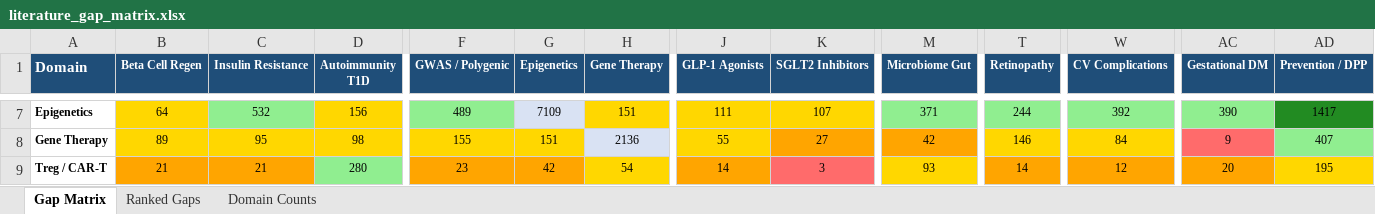
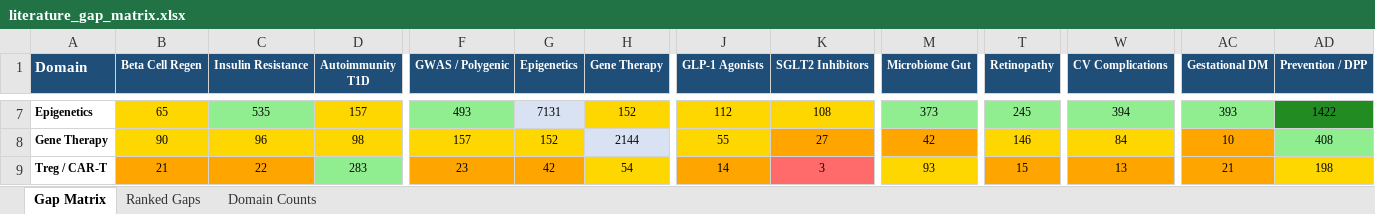
Before and after one commit to BottumJ/diabetes-research-hub, an Excel workbook: Analysis/Results/literature_gap_matrix.xlsx, sheet Gap Matrix, drawn as a sheet; only a part is shown, gaps mark what is left out; values as stored, in another font and other column widths than the file's, no borders; the diff covers the shown part only; the diff names each change by its address in the sheet, - before the commit and + after, or states it on an @@ line.

```diff
--- a/Analysis/Results/literature_gap_matrix.xlsx (sheet Gap Matrix)
+++ b/Analysis/Results/literature_gap_matrix.xlsx (sheet Gap Matrix)
-B7 (Beta Cell Regen): 64
+B7 (Beta Cell Regen): 65
-C7 (Insulin Resistance): 532
+C7 (Insulin Resistance): 535
-D7 (Autoimmunity T1D): 156
+D7 (Autoimmunity T1D): 157
-F7 (GWAS / Polygenic): 489
+F7 (GWAS / Polygenic): 493
-G7 (Epigenetics): 7109
+G7 (Epigenetics): 7131
-H7 (Gene Therapy): 151
+H7 (Gene Therapy): 152
-J7 (GLP-1 Agonists): 111
+J7 (GLP-1 Agonists): 112
-K7 (SGLT2 Inhibitors): 107
+K7 (SGLT2 Inhibitors): 108
-M7 (Microbiome Gut): 371
+M7 (Microbiome Gut): 373
-T7 (Retinopathy): 244
+T7 (Retinopathy): 245
-W7 (CV Complications): 392
+W7 (CV Complications): 394
-AC7 (Gestational DM): 390
+AC7 (Gestational DM): 393
-AD7 (Prevention / DPP): 1417
+AD7 (Prevention / DPP): 1422
-B8 (Beta Cell Regen): 89
+B8 (Beta Cell Regen): 90
-C8 (Insulin Resistance): 95
+C8 (Insulin Resistance): 96
-F8 (GWAS / Polygenic): 155
+F8 (GWAS / Polygenic): 157
-G8 (Epigenetics): 151
+G8 (Epigenetics): 152
-H8 (Gene Therapy): 2136
+H8 (Gene Therapy): 2144
-AC8 (Gestational DM): 9
+AC8 (Gestational DM): 10
-AC8 fill: #FF6B6B
+AC8 fill: #FFA500
-AD8 (Prevention / DPP): 407
+AD8 (Prevention / DPP): 408
-C9 (Insulin Resistance): 21
+C9 (Insulin Resistance): 22
-D9 (Autoimmunity T1D): 280
+D9 (Autoimmunity T1D): 283
-T9 (Retinopathy): 14
+T9 (Retinopathy): 15
-W9 (CV Complications): 12
+W9 (CV Complications): 13
-AC9 (Gestational DM): 20
+AC9 (Gestational DM): 21
-AD9 (Prevention / DPP): 195
+AD9 (Prevention / DPP): 198
```
Also changed, not shown: 327 edited cells and cell formats elsewhere in this sheet, sheet Ranked Gaps, sheet Domain Counts, Diabetes_Research_Tracker.xlsx, 30 other files.
